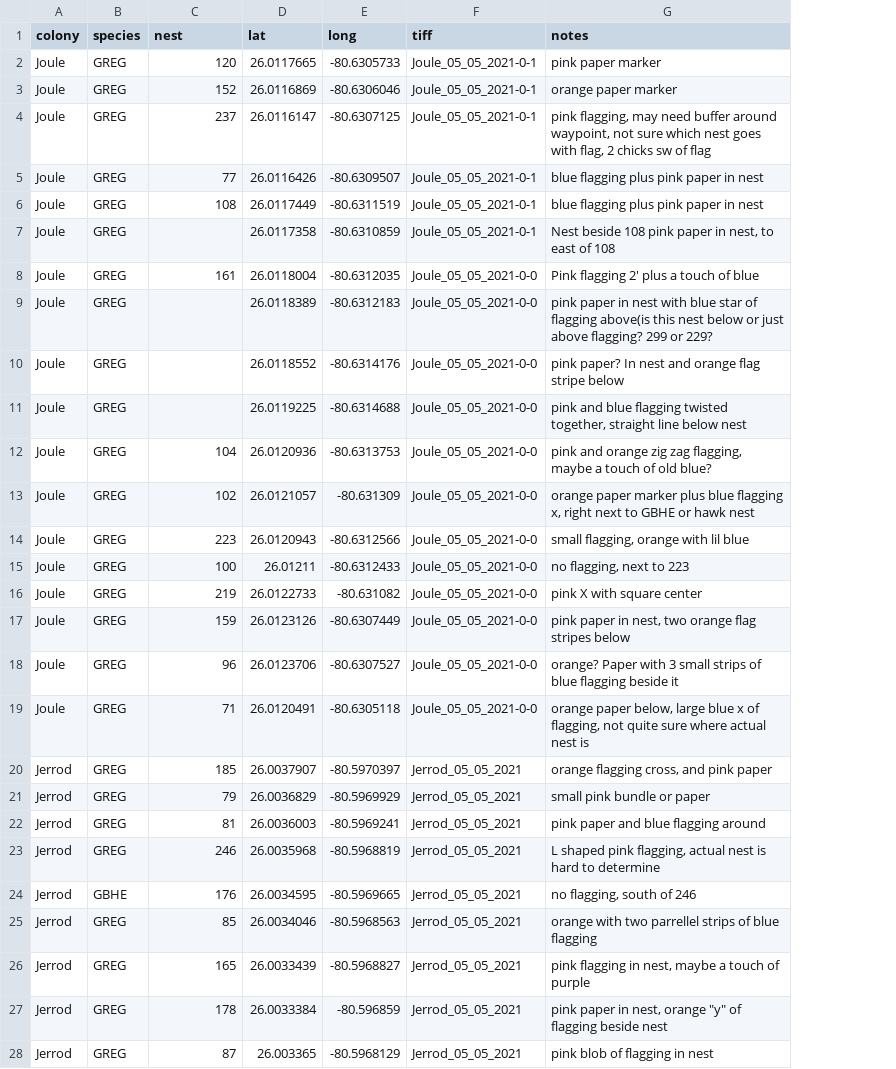
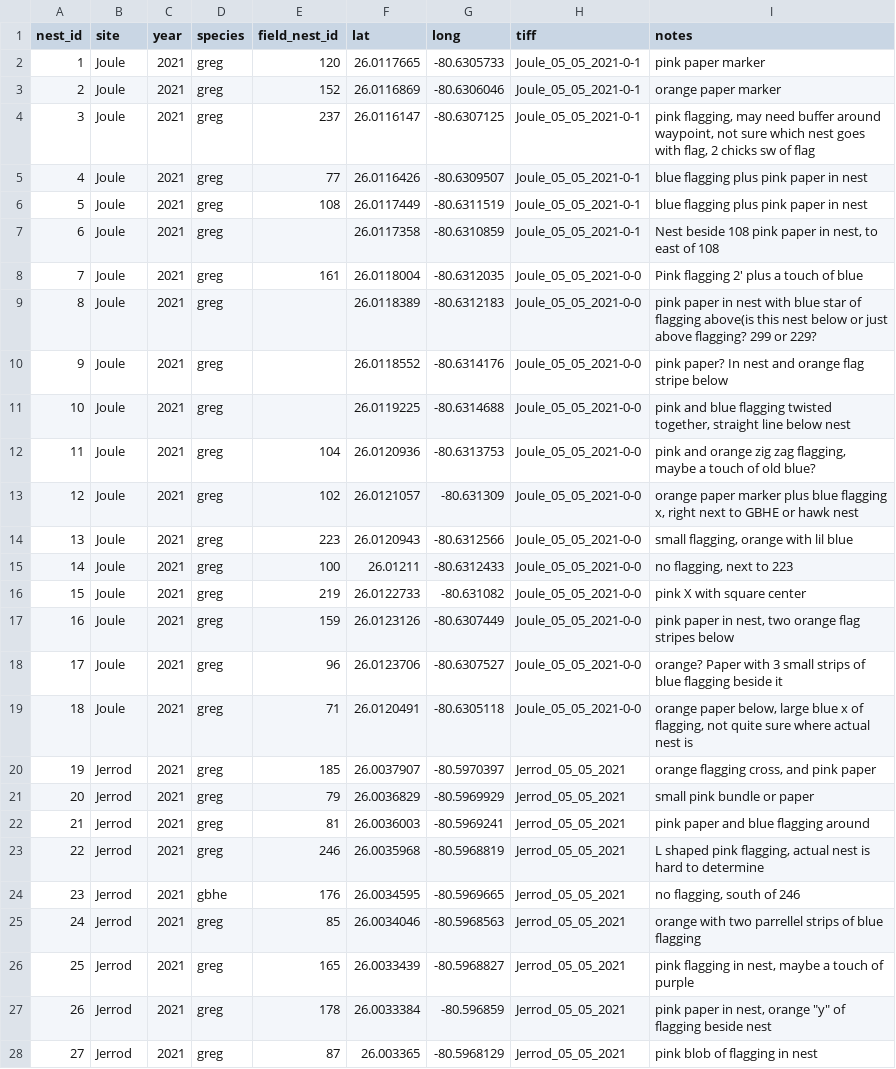
Before and after one commit to weecology/EvergladesWadingBird, a CSV file: Nesting/UAV_Flagged_Nest_Coordinates_2021.csv, drawn as a sheet; only a part is shown; addresses are those after the commit; the diff covers the shown part only; the diff names each change by its address in the sheet, - before the commit and + after, or states it on an @@ line.

Commit message:
Clean up field nest data structure
Closes #56

```diff
--- a/Nesting/UAV_Flagged_Nest_Coordinates_2021.csv
+++ b/Nesting/UAV_Flagged_Nest_Coordinates_2021.csv
+column A (nest_id), rows 2-28: 1 | 2 | 3 | 4 | 5 | 6 | 7 | 8 | 9 | 10 | 11 | 12 | 13 | 14 | 15 | 16 | 17 | 18 | 19 | 20 | 21 | 22 | 23 | 24 | 25 | 26 | 27
+column C (year), rows 2-28: all 2021
-B1: colony
+B1: site
-E1: nest
+E1: field_nest_id
-D2:D23 (species): GREG
+D2:D23 (species): greg
-D24 (species): GBHE
+D24 (species): gbhe
-D25:D28 (species): GREG
+D25:D28 (species): greg
```
Also changed, not shown: 16 edited cells elsewhere in this file.
